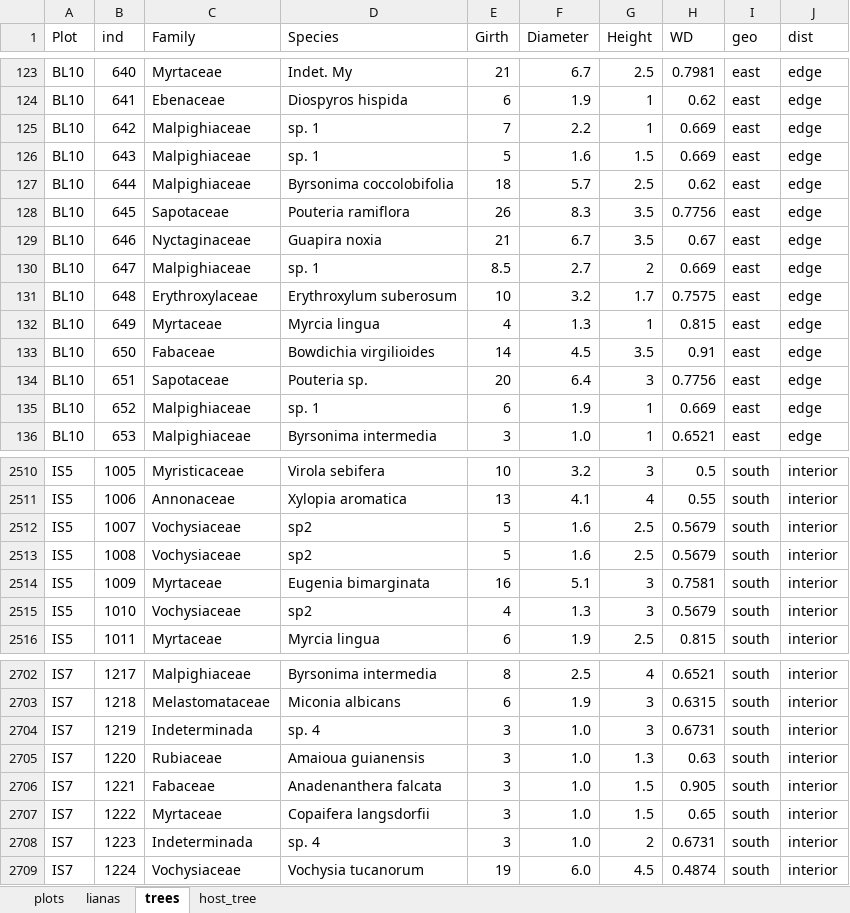
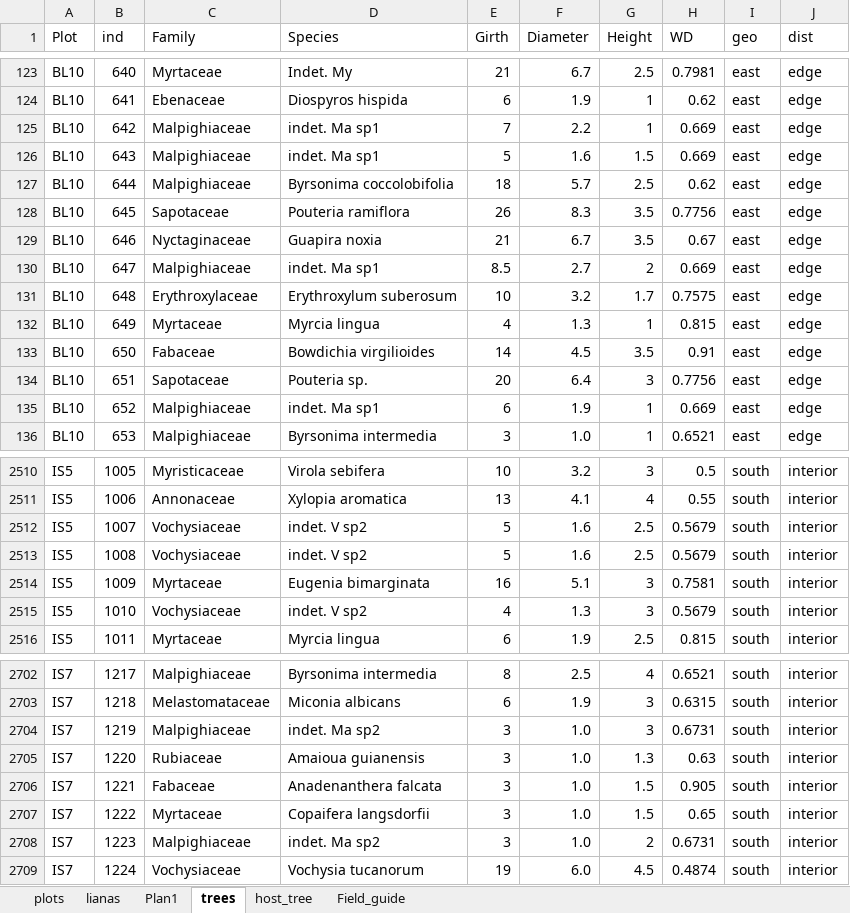
Before and after one commit to jvmelis/Cerrado_edge, an Excel workbook: cerrado_dados.xlsx, sheet trees, drawn as a sheet; only a part is shown, gaps mark what is left out; values as stored, in another font and other column widths than the file's, no cell formats; the diff covers the shown part only; the diff names each change by its address in the sheet, - before the commit and + after, or states it on an @@ line.

Commit message:
Updating Tree analysis
Species name clean up (same name but different characters). It is written in the "Field guide" sheet.
.r includes tree data analysis of beta diversity. Same results as seen by Reys et al. 2013.

```diff
--- a/cerrado_dados.xlsx (sheet trees)
+++ b/cerrado_dados.xlsx (sheet trees)
+sheet tab: Plan1
+sheet tab: Field_guide
-D125:D126 (Species): sp. 1
+D125:D126 (Species): indet. Ma sp1
-D130 (Species): sp. 1
+D130 (Species): indet. Ma sp1
-D135 (Species): sp. 1
+D135 (Species): indet. Ma sp1
-D2512:D2513 (Species): sp2
+D2512:D2513 (Species): indet. V sp2
-D2515 (Species): sp2
+D2515 (Species): indet. V sp2
-C2704 (Family): Indeterminada
+C2704 (Family): Malpighiaceae
-D2704 (Species): sp. 4
+D2704 (Species): indet. Ma sp2
-C2708 (Family): Indeterminada
+C2708 (Family): Malpighiaceae
-D2708 (Species): sp. 4
+D2708 (Species): indet. Ma sp2
```
Also changed, not shown: 54 edited cells elsewhere in this sheet, cell formats, 1 other file.
